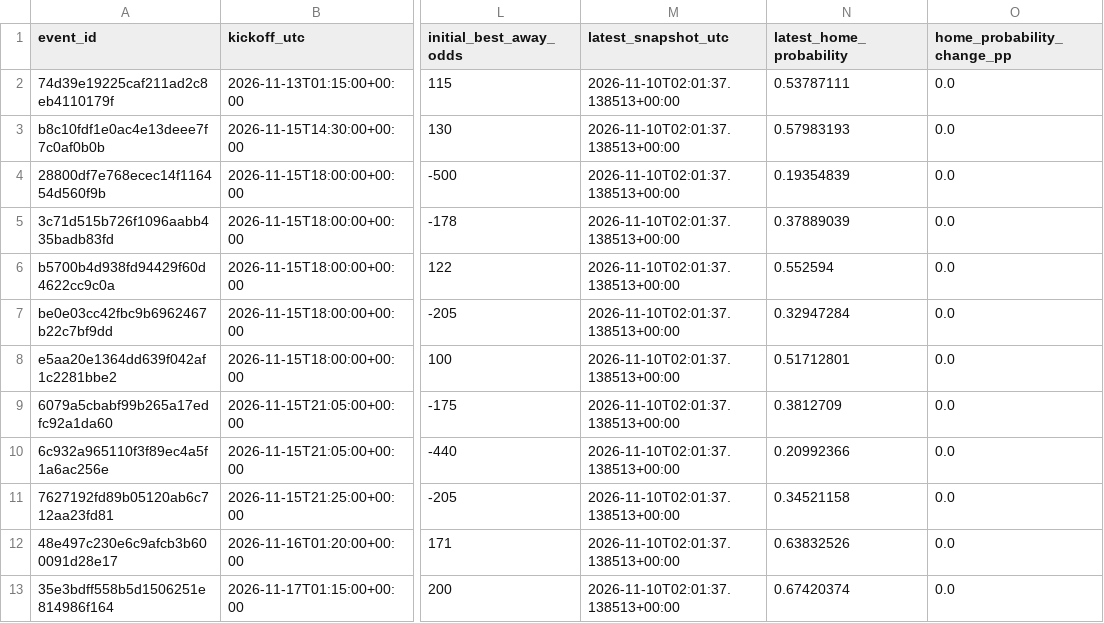
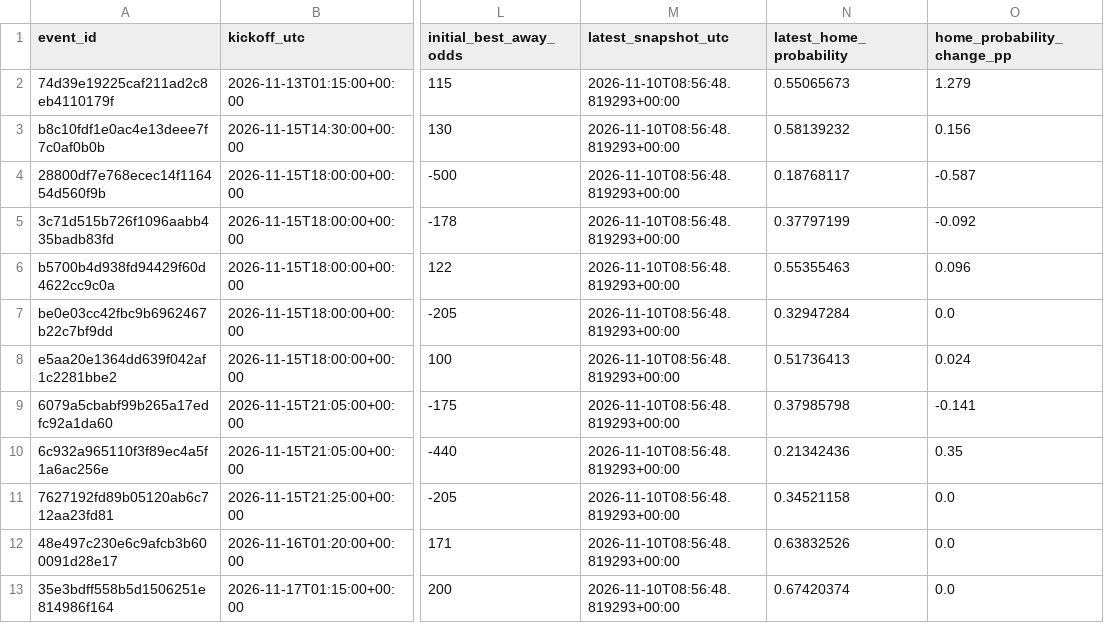
Before and after one commit to tylerbasile-bot/nfl-betting-model, a CSV file: reports/model9_forecasts.csv, drawn as a sheet; only a part is shown, gaps mark what is left out; the diff names each change by its address in the sheet, - before the commit and + after, or states it on an @@ line.

```diff
--- a/reports/model9_forecasts.csv
+++ b/reports/model9_forecasts.csv
-M2:M13 (latest_snapshot_utc): 2026-11-10T02:01:37.138513+00:00
+M2:M13 (latest_snapshot_utc): 2026-11-10T08:56:48.819293+00:00
-N2 (latest_home_probability): 0.53787111
+N2 (latest_home_probability): 0.55065673
-O2 (home_probability_change_pp): 0.0
+O2 (home_probability_change_pp): 1.279
-N3 (latest_home_probability): 0.57983193
+N3 (latest_home_probability): 0.58139232
-O3 (home_probability_change_pp): 0.0
+O3 (home_probability_change_pp): 0.156
-N4 (latest_home_probability): 0.19354839
+N4 (latest_home_probability): 0.18768117
-O4 (home_probability_change_pp): 0.0
+O4 (home_probability_change_pp): -0.587
-N5 (latest_home_probability): 0.37889039
+N5 (latest_home_probability): 0.37797199
-O5 (home_probability_change_pp): 0.0
+O5 (home_probability_change_pp): -0.092
-N6 (latest_home_probability): 0.552594
+N6 (latest_home_probability): 0.55355463
-O6 (home_probability_change_pp): 0.0
+O6 (home_probability_change_pp): 0.096
-N8 (latest_home_probability): 0.51712801
+N8 (latest_home_probability): 0.51736413
-O8 (home_probability_change_pp): 0.0
+O8 (home_probability_change_pp): 0.024
-N9 (latest_home_probability): 0.3812709
+N9 (latest_home_probability): 0.37985798
-O9 (home_probability_change_pp): 0.0
+O9 (home_probability_change_pp): -0.141
-N10 (latest_home_probability): 0.20992366
+N10 (latest_home_probability): 0.21342436
-O10 (home_probability_change_pp): 0.0
+O10 (home_probability_change_pp): 0.35
```
Also changed, not shown: 2 other files.
